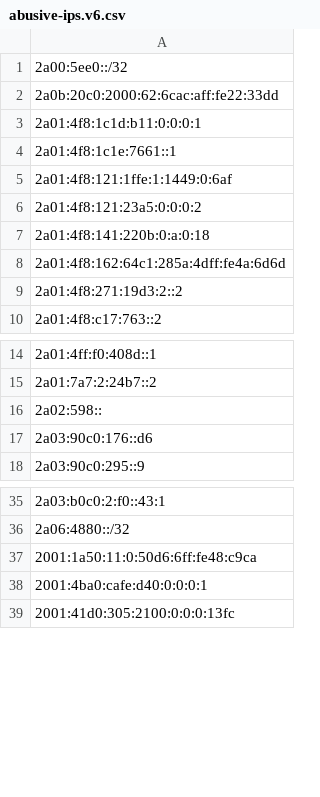
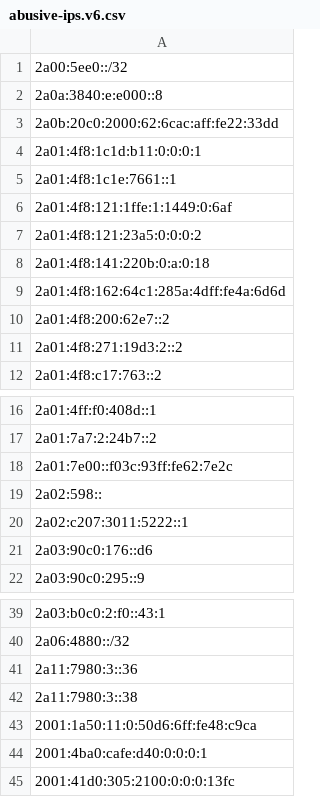
Before and after one commit to avidansternberg/project-blocklist, a CSV file: abusive-ips.v6.csv, drawn as a sheet; only a part is shown, gaps mark what is left out.

```diff
--- a/abusive-ips.v6.csv
+++ b/abusive-ips.v6.csv
@@ -1,2 +1,3 @@
 2a00:5ee0::/32
+2a0a:3840:e:e000::8
 2a0b:20c0:2000:62:6cac:aff:fe22:33dd
@@ -8,2 +9,3 @@
 2a01:4f8:162:64c1:285a:4dff:fe4a:6d6d
+2a01:4f8:200:62e7::2
 2a01:4f8:271:19d3:2::2
@@ -15,3 +17,5 @@
 2a01:7a7:2:24b7::2
+2a01:7e00::f03c:93ff:fe62:7e2c
 2a02:598::
+2a02:c207:3011:5222::1
 2a03:90c0:176::d6
@@ -36,2 +40,4 @@
 2a06:4880::/32
+2a11:7980:3::36
+2a11:7980:3::38
 2001:1a50:11:0:50d6:6ff:fe48:c9ca
```
Also changed, not shown: abusive-ips.v4.csv.
